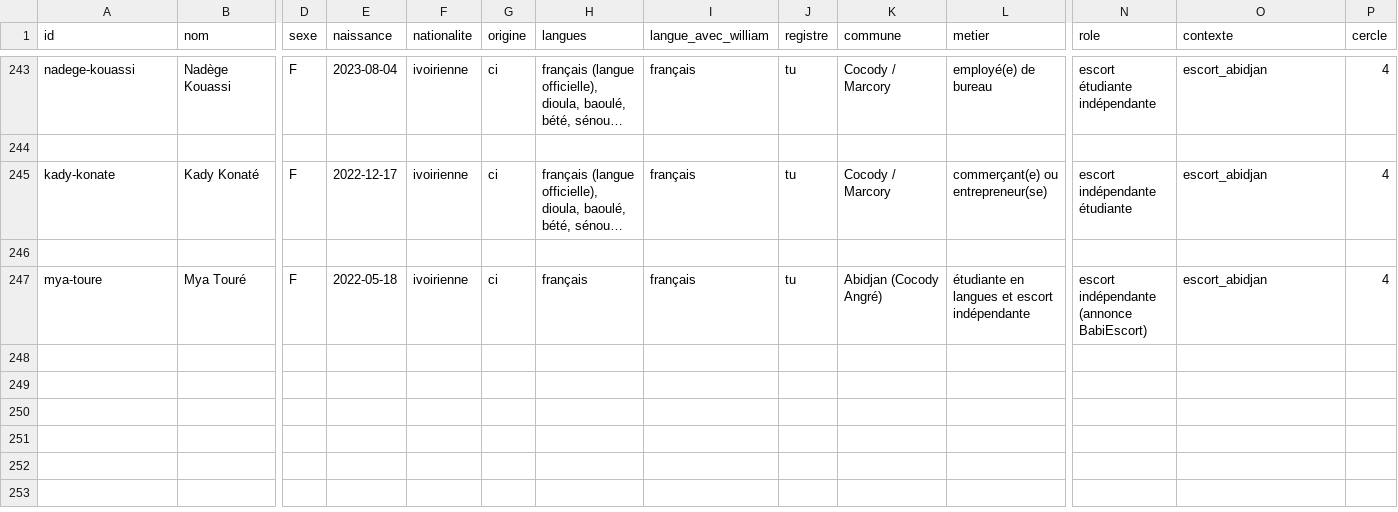
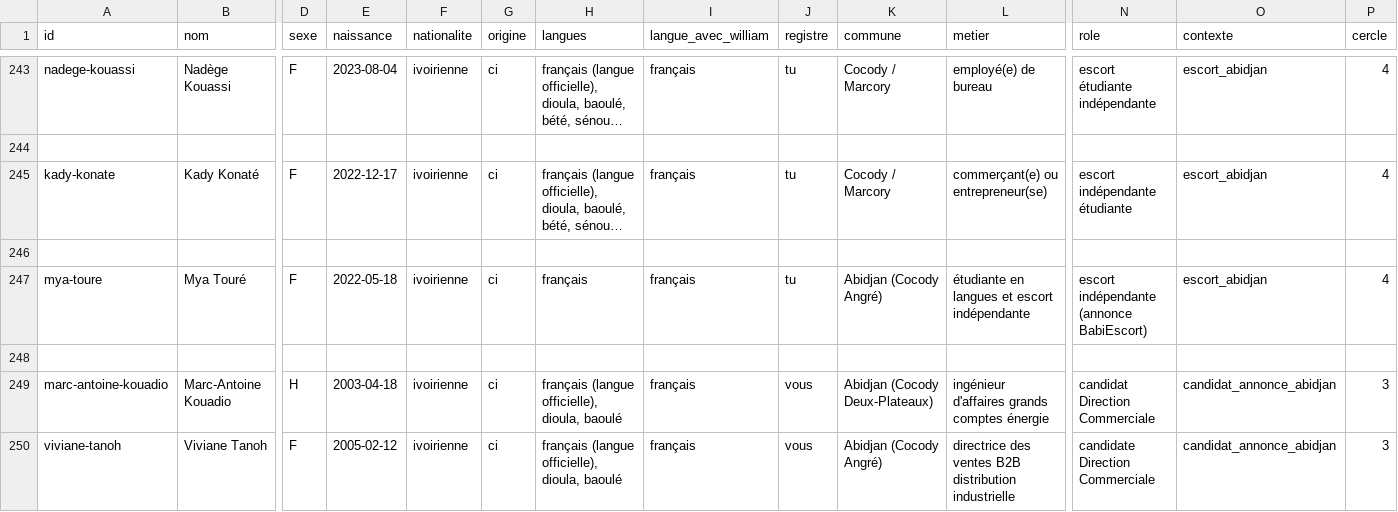
Before and after one commit to ossimiossimiwilliam10-cyber/simulation-william, a CSV file: etat/personnages.csv, drawn as a sheet; only a part is shown, gaps mark what is left out; long unchanged cells end in …; rows hold the shown columns only; the diff names each change by its address in the sheet, - before the commit and + after, or states it on an @@ line.

Commit message:
Tour 94 : ven 16/08/2041 11h00-12h15 - reception et consultation dossiers DC Kouadio et Tanoh, PDF courriels, regle 18

```diff
--- a/etat/personnages.csv
+++ b/etat/personnages.csv
+row 248: (empty)
+row 249: marc-antoine-kouadio | Marc-Antoine Kouadio | H | 2003-04-18 | ivoirienne | ci | français (langue officielle), dioula, baoulé | français | vous | Abidjan (Cocody Deux-Plateaux) | ingénieur d'affaires grands comptes énergie | candidat Direction Commerciale | candidat_annonce_abidjan | 3
+row 250: viviane-tanoh | Viviane Tanoh | F | 2005-02-12 | ivoirienne | ci | français (langue officielle), dioula, baoulé | français | vous | Abidjan (Cocody Angré) | directrice des ventes B2B distribution industrielle | candidate Direction Commerciale | candidat_annonce_abidjan | 3
```
Also changed, not shown: donnees/ambiances.csv, etat/savoir.csv, 12 other files.
